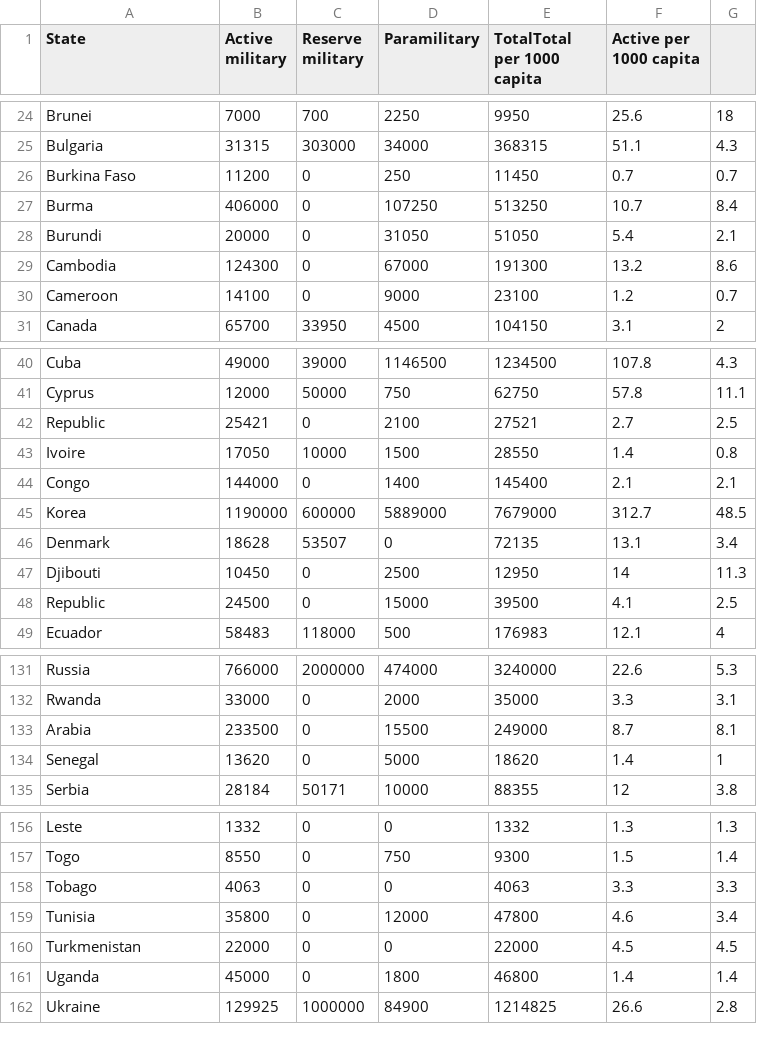
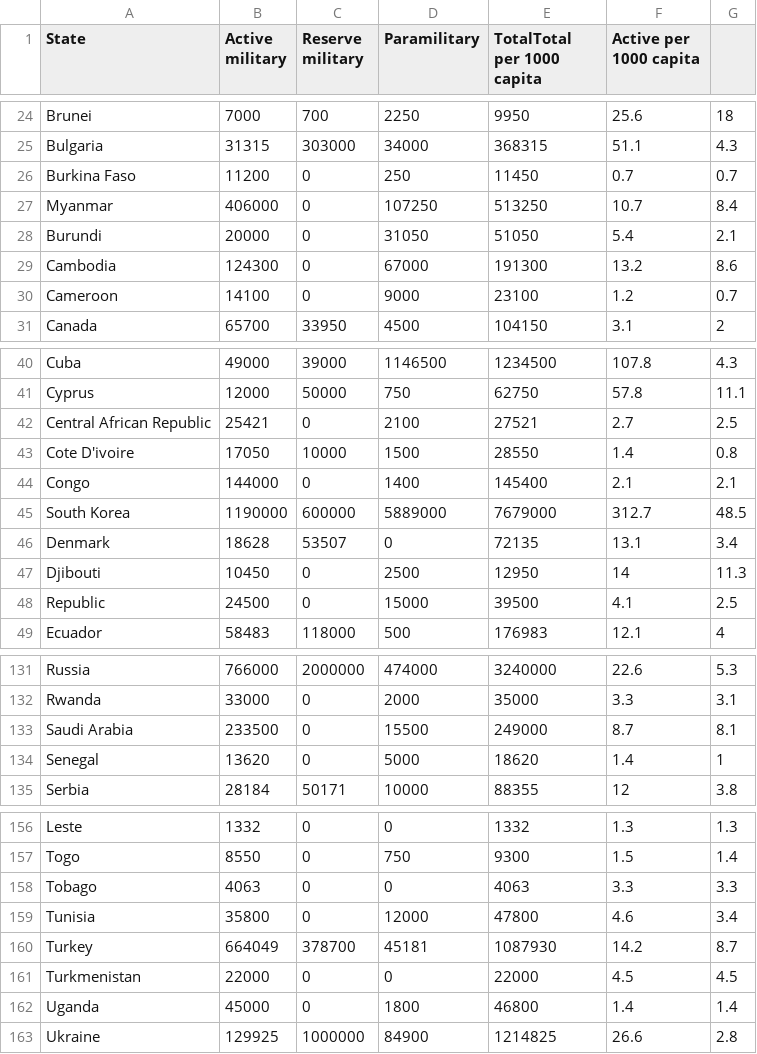
Before and after one commit to gregorygmwhite/IR_Simulator, a CSV file: simulator/db/data/raw_datasets/troops_data.csv, drawn as a sheet; only a part is shown, gaps mark what is left out.

Commit message:
Refactors data files so Myanmar is standard name for the former Burma

```diff
--- a/simulator/db/data/raw_datasets/troops_data.csv
+++ b/simulator/db/data/raw_datasets/troops_data.csv
@@ -26,3 +26,3 @@ Bulgaria,31315,303000,34000,368315,51.1,4.3
 Burkina Faso,11200,0,250,11450,0.7,0.7
-Burma,406000,0,107250,513250,10.7,8.4
+Myanmar,406000,0,107250,513250,10.7,8.4
 Burundi,20000,0,31050,51050,5.4,2.1
@@ -41,6 +41,6 @@ Cuba,49000,39000,1146500,1234500,107.8,4.3
 Cyprus,12000,50000,750,62750,57.8,11.1
-Republic,25421,0,2100,27521,2.7,2.5
-Ivoire,17050,10000,1500,28550,1.4,0.8
+Central African Republic,25421,0,2100,27521,2.7,2.5
+Cote D'ivoire,17050,10000,1500,28550,1.4,0.8
 Congo,144000,0,1400,145400,2.1,2.1
-Korea,1190000,600000,5889000,7679000,312.7,48.5
+South Korea,1190000,600000,5889000,7679000,312.7,48.5
 Denmark,18628,53507,0,72135,13.1,3.4
@@ -132,3 +132,3 @@ Russia,766000,2000000,474000,3240000,22.6,5.3
 Rwanda,33000,0,2000,35000,3.3,3.1
-Arabia,233500,0,15500,249000,8.7,8.1
+Saudi Arabia,233500,0,15500,249000,8.7,8.1
 Senegal,13620,0,5000,18620,1.4,1
@@ -159,2 +159,3 @@ Tobago,4063,0,0,4063,3.3,3.3
 Tunisia,35800,0,12000,47800,4.6,3.4
+Turkey,664049,378700,45181,1087930,14.2,8.7
 Turkmenistan,22000,0,0,22000,4.5,4.5
```
Also changed, not shown: simulator/db/data/raw_datasets/military_equipment_data.csv.
